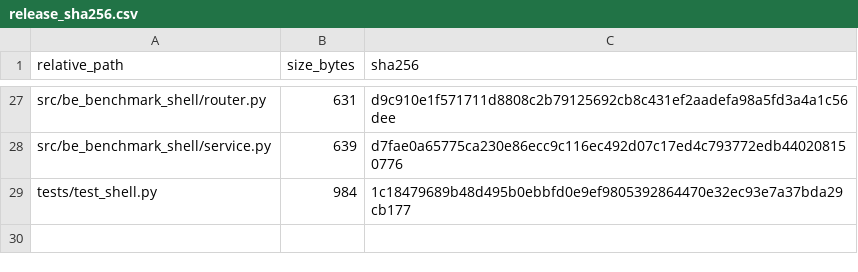
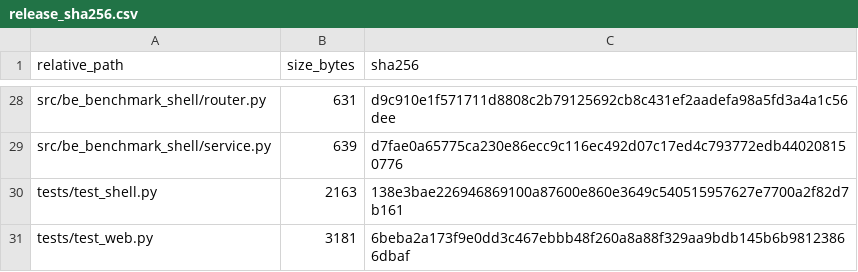
Before and after one commit to TK-makerX/be-benchmark, a CSV file: checksums/release_sha256.csv, drawn as a sheet; only a part is shown, gaps mark what is left out; the diff covers the shown part only.

Commit message:
Fix release portability and packaging

```diff
--- a/checksums/release_sha256.csv
+++ b/checksums/release_sha256.csv
@@ -28,2 +29,3 @@ src/be_benchmark_shell/router.py,631,d9c910e1f571711d8808c2b79125692cb8c431ef2aa
 src/be_benchmark_shell/service.py,639,d7fae0a65775ca230e86ecc9c116ec492d07c17ed4c793772edb440208150776
-tests/test_shell.py,984,1c18479689b48d495b0ebbfd0e9ef9805392864470e32ec93e7a37bda29cb177
+tests/test_shell.py,2163,138e3bae226946869100a87600e860e3649c540515957627e7700a2f82d7b161
+tests/test_web.py,3181,6beba2a173f9e0dd3c467ebbb48f260a8a88f329aa9bdb145b6b98123866dbaf
```
Also changed, not shown: 1 added row and 25 edited cells elsewhere in this file, 16 other files.
